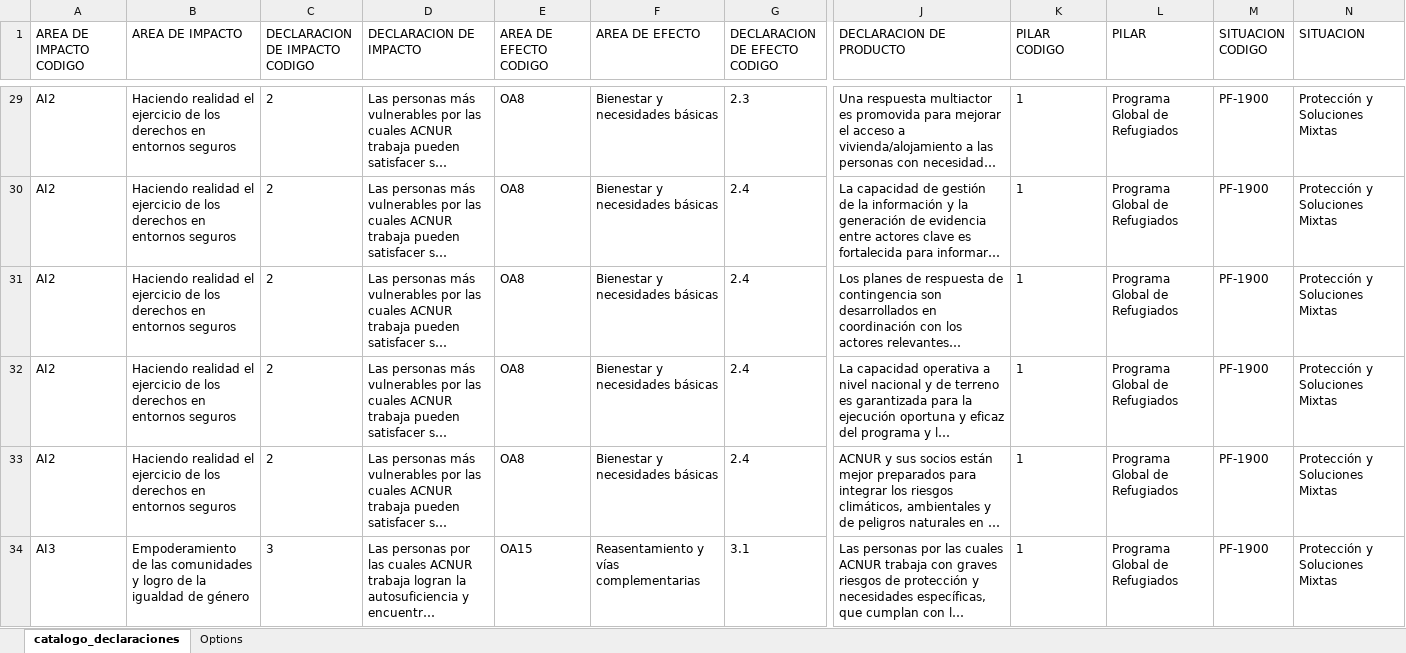
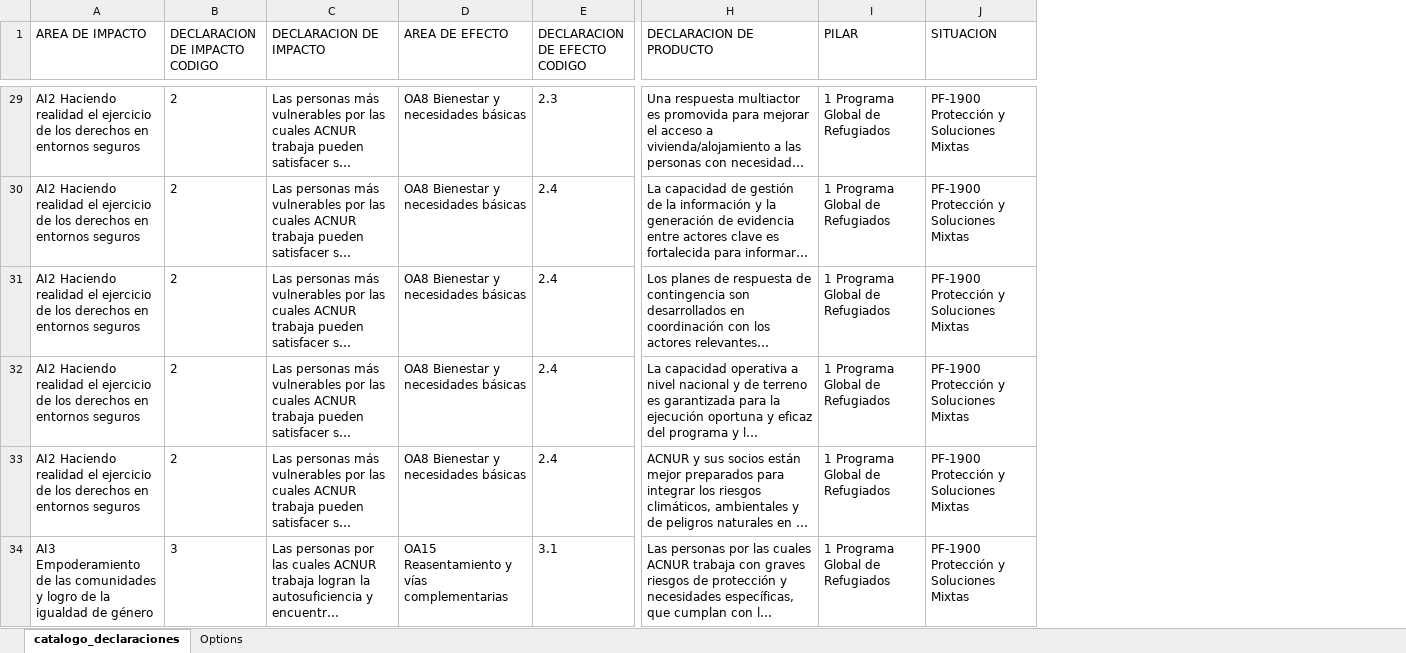
Before and after one commit to ACNUR-Ecuador/OSMOSYS_2022, an Excel workbook: backend/src/main/resources/templates/statementImportTemplate.xlsx, sheet catalogo_declaraciones, drawn as a sheet; only a part is shown, gaps mark what is left out; long unchanged cells end in …; values as stored, in another font and other column widths than the file's, no borders; table styles not drawn; removed rows and columns are numbered as before the commit, all else as after; the diff covers the shown part only; the diff names each change by its address in the sheet, - before the commit and + after, or states it on an @@ line.

```diff
--- a/backend/src/main/resources/templates/statementImportTemplate.xlsx (sheet catalogo_declaraciones)
+++ b/backend/src/main/resources/templates/statementImportTemplate.xlsx (sheet catalogo_declaraciones)
-column A (AREA DE IMPACTO CODIGO), rows 29-34: AI2 | AI2 | AI2 | AI2 | AI2 | AI3
-column E (AREA DE EFECTO CODIGO), rows 29-34: OA8 | OA8 | OA8 | OA8 | OA8 | OA15
-column K (PILAR CODIGO), rows 29-34: all 1
-column M (SITUACION CODIGO), rows 29-34: all PF-1900
-A29:A33 (AREA DE IMPACTO): Haciendo realidad…
+A29:A33 (AREA DE IMPACTO): AI2 Haciendo realidad…
-D29:D33 (AREA DE EFECTO): Bienestar y necesidades básicas
+D29:D33 (AREA DE EFECTO): OA8 Bienestar y necesidades básicas
-I29:I34 (PILAR): Programa Global de Refugiados
+I29:I34 (PILAR): 1 Programa Global de Refugiados
-J29:J34 (SITUACION): Protección y Soluciones Mixtas
+J29:J34 (SITUACION): PF-1900 Protección y Soluciones Mixtas
-A34 (AREA DE IMPACTO): Empoderamiento de…
+A34 (AREA DE IMPACTO): AI3 Empoderamiento de…
-D34 (AREA DE EFECTO): Reasentamiento y vías complementarias
+D34 (AREA DE EFECTO): OA15 Reasentamiento y vías complementarias
```
Also changed, not shown: 168 edited cells elsewhere in this sheet, sheet Options, 8 other files.
